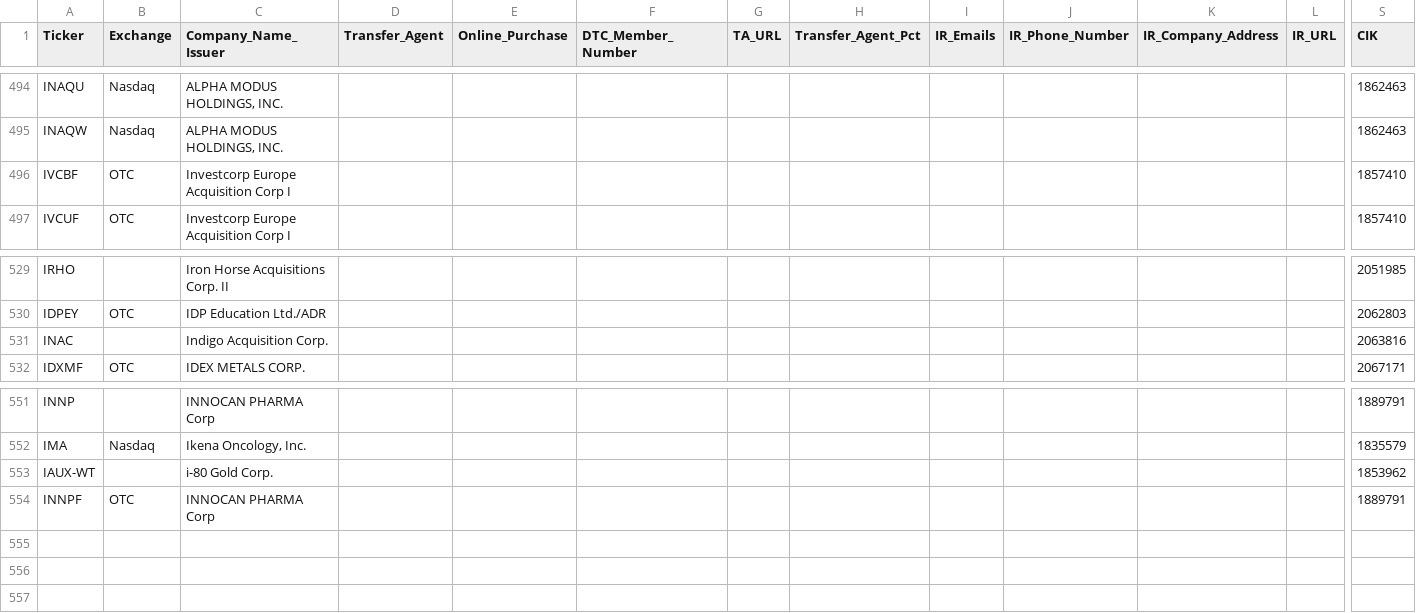
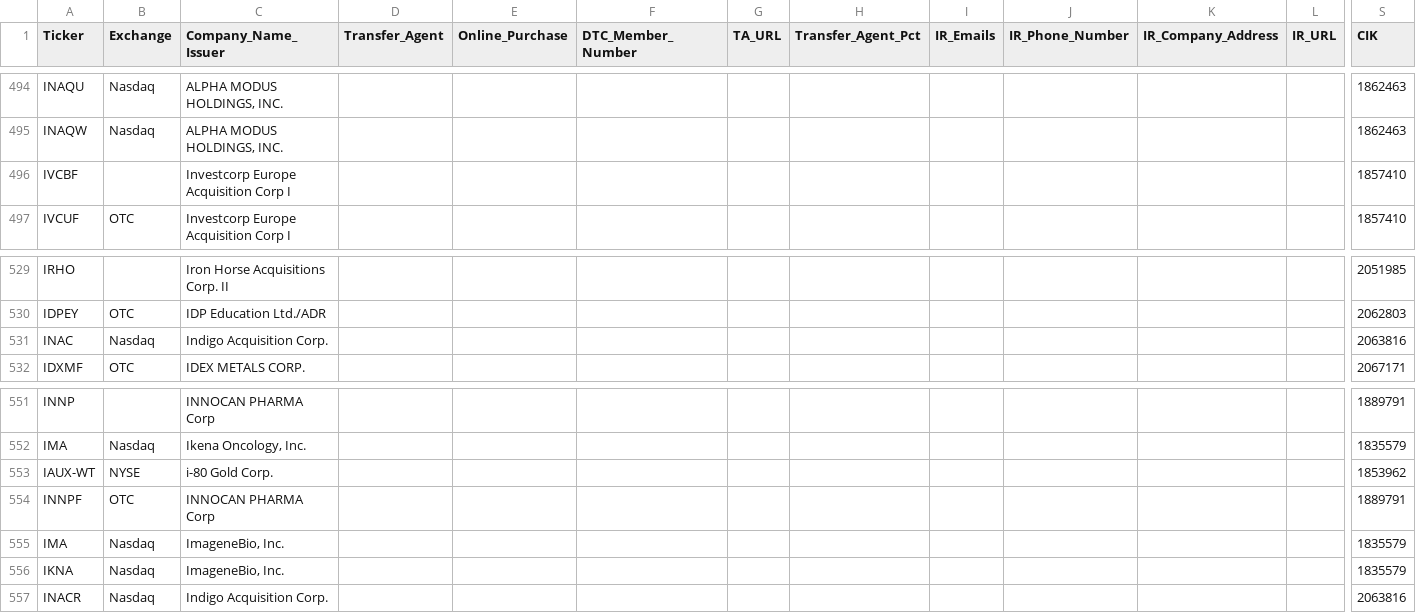
Before and after one commit to WhyDRS/Database, a CSV file: data/Issuers/Main-Database-CSV-Files/I.csv, drawn as a sheet; only a part is shown, gaps mark what is left out; rows hold the shown columns only; the diff names each change by its address in the sheet, - before the commit and + after, or states it on an @@ line.

```diff
--- a/data/Issuers/Main-Database-CSV-Files/I.csv
+++ b/data/Issuers/Main-Database-CSV-Files/I.csv
-B496 (Exchange): OTC
+B496 (Exchange): (empty)
-B531 (Exchange): (empty)
+B531 (Exchange): Nasdaq
-B553 (Exchange): (empty)
+B553 (Exchange): NYSE
+row 555: IMA | Nasdaq | ImageneBio, Inc. |  |  |  |  |  |  |  |  |  | 1835579
+row 556: IKNA | Nasdaq | ImageneBio, Inc. |  |  |  |  |  |  |  |  |  | 1835579
+row 557: INACR | Nasdaq | Indigo Acquisition Corp. |  |  |  |  |  |  |  |  |  | 2063816
```
Also changed, not shown: data/Issuers/Main-Database-CSV-Files/B.csv, data/Issuers/Main-Database-CSV-Files/M.csv, 21 other files.
